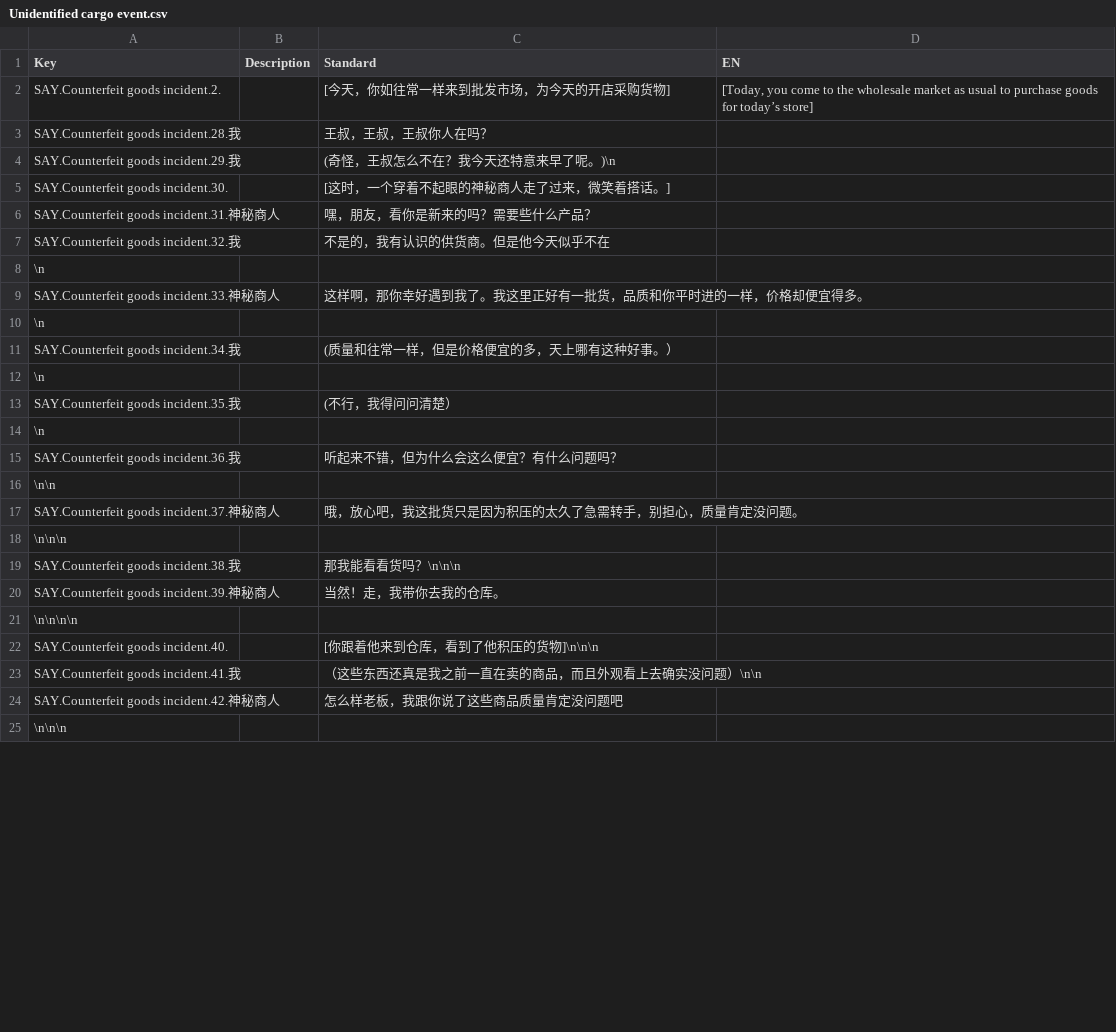
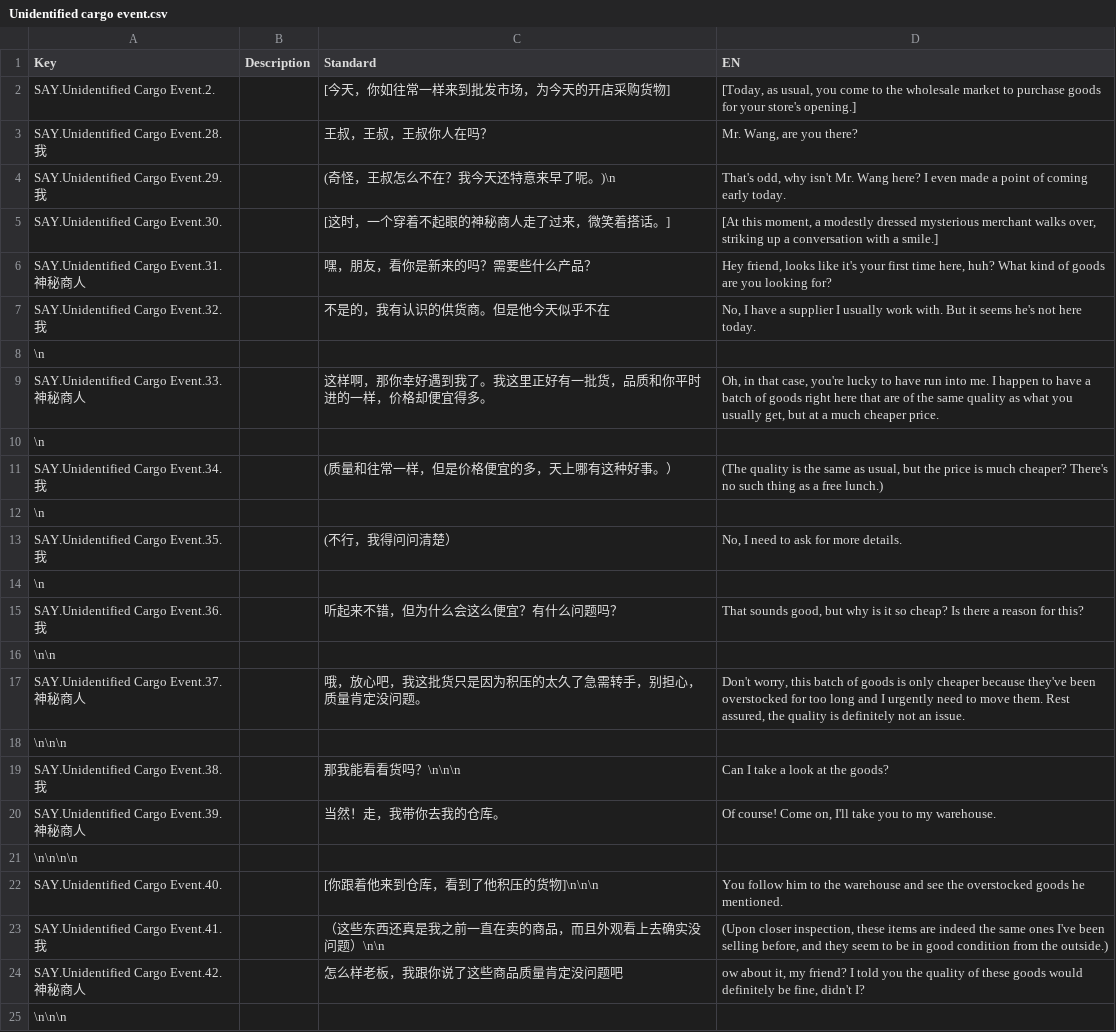
Before and after one commit to KaneOvO/CMPM171-Group-Project, a CSV file: Assets/Dialogue/Unidentified cargo event.csv, drawn as a sheet; only a part is shown; the diff covers the shown part only.

Commit message:
Completed localization of two events

```diff
--- a/Assets/Dialogue/Unidentified cargo event.csv
+++ b/Assets/Dialogue/Unidentified cargo event.csv
@@ -1,25 +1,25 @@
 Key,Description,Standard,EN
-SAY.Counterfeit goods incident.2.,,[今天，你如往常一样来到批发市场，为今天的开店采购货物],"[Today, you come to the wholesale market as usual to purchase goods for today’s store]"
-SAY.Counterfeit goods incident.28.我,,王叔，王叔，王叔你人在吗？,
-SAY.Counterfeit goods incident.29.我,,(奇怪，王叔怎么不在？我今天还特意来早了呢。)\n,
-SAY.Counterfeit goods incident.30.,,[这时，一个穿着不起眼的神秘商人走了过来，微笑着搭话。],
-SAY.Counterfeit goods incident.31.神秘商人,,嘿，朋友，看你是新来的吗？需要些什么产品？,
-SAY.Counterfeit goods incident.32.我,,不是的，我有认识的供货商。但是他今天似乎不在,
+SAY.Unidentified Cargo Event.2.,,[今天，你如往常一样来到批发市场，为今天的开店采购货物],"[Today, as usual, you come to the wholesale market to purchase goods for your store's opening.]"
+SAY.Unidentified Cargo Event.28.我,,王叔，王叔，王叔你人在吗？,"Mr. Wang, are you there?"
+SAY.Unidentified Cargo Event.29.我,,(奇怪，王叔怎么不在？我今天还特意来早了呢。)\n,"That's odd, why isn't Mr. Wang here? I even made a point of coming early today."
+SAY.Unidentified Cargo Event.30.,,[这时，一个穿着不起眼的神秘商人走了过来，微笑着搭话。],"[At this moment, a modestly dressed mysterious merchant walks over, striking up a conversation with a smile.]"
+SAY.Unidentified Cargo Event.31.神秘商人,,嘿，朋友，看你是新来的吗？需要些什么产品？,"Hey friend, looks like it's your first time here, huh? What kind of goods are you looking for?"
+SAY.Unidentified Cargo Event.32.我,,不是的，我有认识的供货商。但是他今天似乎不在,"No, I have a supplier I usually work with. But it seems he's not here today."
 \n,,,
-SAY.Counterfeit goods incident.33.神秘商人,,这样啊，那你幸好遇到我了。我这里正好有一批货，品质和你平时进的一样，价格却便宜得多。,
+SAY.Unidentified Cargo Event.33.神秘商人,,这样啊，那你幸好遇到我了。我这里正好有一批货，品质和你平时进的一样，价格却便宜得多。,"Oh, in that case, you're lucky to have run into me. I happen to have a batch of goods right here that are of the same quality as what you usually get, but at a much cheaper price."
 \n,,,
-SAY.Counterfeit goods incident.34.我,,(质量和往常一样，但是价格便宜的多，天上哪有这种好事。）,
+SAY.Unidentified Cargo Event.34.我,,(质量和往常一样，但是价格便宜的多，天上哪有这种好事。）,"(The quality is the same as usual, but the price is much cheaper? There's no such thing as a free lunch.)"
 \n,,,
-SAY.Counterfeit goods incident.35.我,,(不行，我得问问清楚）,
+SAY.Unidentified Cargo Event.35.我,,(不行，我得问问清楚）,"No, I need to ask for more details."
 \n,,,
-SAY.Counterfeit goods incident.36.我,,听起来不错，但为什么会这么便宜？有什么问题吗？,
+SAY.Unidentified Cargo Event.36.我,,听起来不错，但为什么会这么便宜？有什么问题吗？,"That sounds good, but why is it so cheap? Is there a reason for this?"
 \n\n,,,
-SAY.Counterfeit goods incident.37.神秘商人,,哦，放心吧，我这批货只是因为积压的太久了急需转手，别担心，质量肯定没问题。,
+SAY.Unidentified Cargo Event.37.神秘商人,,哦，放心吧，我这批货只是因为积压的太久了急需转手，别担心，质量肯定没问题。,"Don't worry, this batch of goods is only cheaper because they've been overstocked for too long and I urgently need to move them. Rest assured, the quality is definitely not an issue."
 \n\n\n,,,
-SAY.Counterfeit goods incident.38.我,,那我能看看货吗？\n\n\n,
-SAY.Counterfeit goods incident.39.神秘商人,,当然！走，我带你去我的仓库。,
+SAY.Unidentified Cargo Event.38.我,,那我能看看货吗？\n\n\n,Can I take a look at the goods?
+SAY.Unidentified Cargo Event.39.神秘商人,,当然！走，我带你去我的仓库。,"Of course! Come on, I'll take you to my warehouse."
 \n\n\n\n,,,
-SAY.Counterfeit goods incident.40.,,[你跟着他来到仓库，看到了他积压的货物]\n\n\n,
-SAY.Counterfeit goods incident.41.我,,（这些东西还真是我之前一直在卖的商品，而且外观看上去确实没问题）\n\n,
-SAY.Counterfeit goods incident.42.神秘商人,,怎么样老板，我跟你说了这些商品质量肯定没问题吧,
+SAY.Unidentified Cargo Event.40.,,[你跟着他来到仓库，看到了他积压的货物]\n\n\n,You follow him to the warehouse and see the overstocked goods he mentioned.
+SAY.Unidentified Cargo Event.41.我,,（这些东西还真是我之前一直在卖的商品，而且外观看上去确实没问题）\n\n,"(Upon closer inspection, these items are indeed the same ones I've been selling before, and they seem to be in good condition from the outside.)"
+SAY.Unidentified Cargo Event.42.神秘商人,,怎么样老板，我跟你说了这些商品质量肯定没问题吧,"ow about it, my friend? I told you the quality of these goods would definitely be fine, didn't I?"
 \n\n\n,,,
```
Also changed, not shown: 5 added rows, 7 removed rows and 50 edited cells elsewhere in this file, 17 other files.
